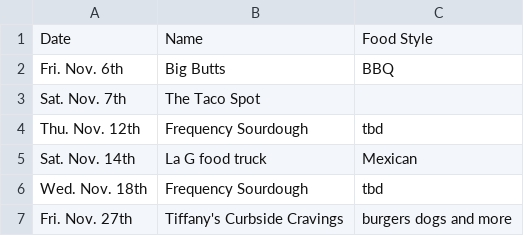
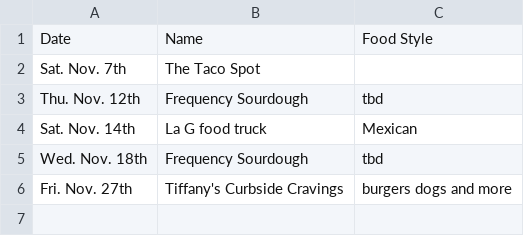
Before and after one commit to AllPilsnersRLagers/hugo_mvph, a CSV file: assets/beer_menus/truck_menu.csv, drawn as a sheet; the diff names each change by its address in the sheet, - before the commit and + after, or states it on an @@ line.

```diff
--- a/assets/beer_menus/truck_menu.csv
+++ b/assets/beer_menus/truck_menu.csv
-row 2: Fri. Nov. 6th | Big Butts | BBQ
```
Also changed, not shown: 1 other file.
